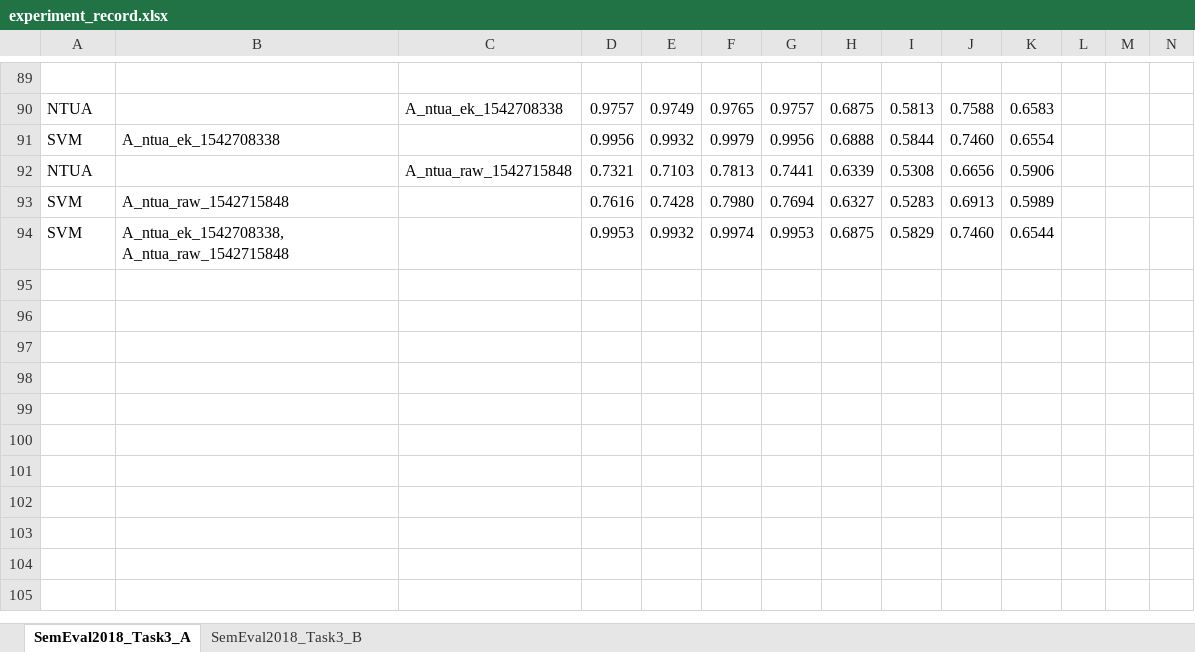
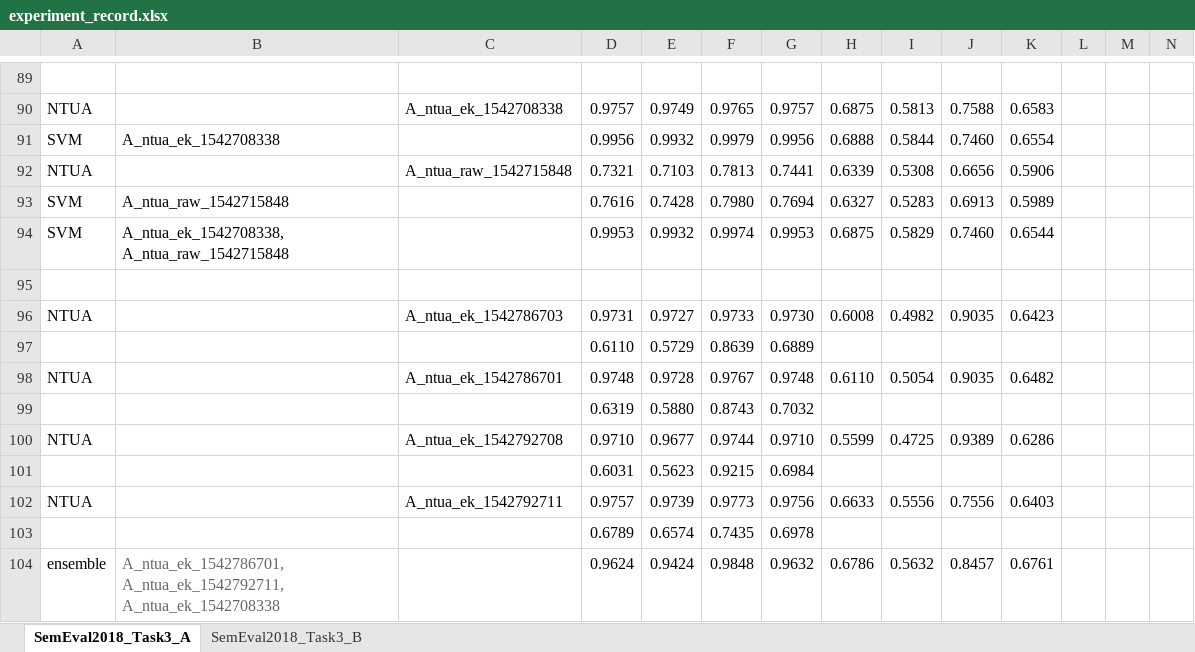
Before and after one commit to liangxh/irony_detection, an Excel workbook: experiment_record.xlsx, sheet SemEval2018_Task3_A, drawn as a sheet; only a part is shown, gaps mark what is left out; values as stored, in another font and other column widths than the file's, no borders; rows hold the shown columns only; the diff names each change by its address in the sheet, - before the commit and + after, or states it on an @@ line.

```diff
--- a/experiment_record.xlsx (sheet SemEval2018_Task3_A)
+++ b/experiment_record.xlsx (sheet SemEval2018_Task3_A)
+row 95: (empty)
+row 96: NTUA |  | A_ntua_ek_1542786703 | 0.9731 | 0.9727 | 0.9733 | 0.9730 | 0.6008 | 0.4982 | 0.9035 | 0.6423
+row 97:  |  |  | 0.6110 | 0.5729 | 0.8639 | 0.6889
+row 98: NTUA |  | A_ntua_ek_1542786701 | 0.9748 | 0.9728 | 0.9767 | 0.9748 | 0.6110 | 0.5054 | 0.9035 | 0.6482
+row 99:  |  |  | 0.6319 | 0.5880 | 0.8743 | 0.7032
+row 100: NTUA |  | A_ntua_ek_1542792708 | 0.9710 | 0.9677 | 0.9744 | 0.9710 | 0.5599 | 0.4725 | 0.9389 | 0.6286
+row 101:  |  |  | 0.6031 | 0.5623 | 0.9215 | 0.6984
+row 102: NTUA |  | A_ntua_ek_1542792711 | 0.9757 | 0.9739 | 0.9773 | 0.9756 | 0.6633 | 0.5556 | 0.7556 | 0.6403
+row 103:  |  |  | 0.6789 | 0.6574 | 0.7435 | 0.6978
+row 104: ensemble | A_ntua_ek_1542786701, A_ntua_ek_1542792711, A_ntua_ek_1542708338 |  | 0.9624 | 0.9424 | 0.9848 | 0.9632 | 0.6786 | 0.5632 | 0.8457 | 0.6761
```
Also changed, not shown: 3 other files.
